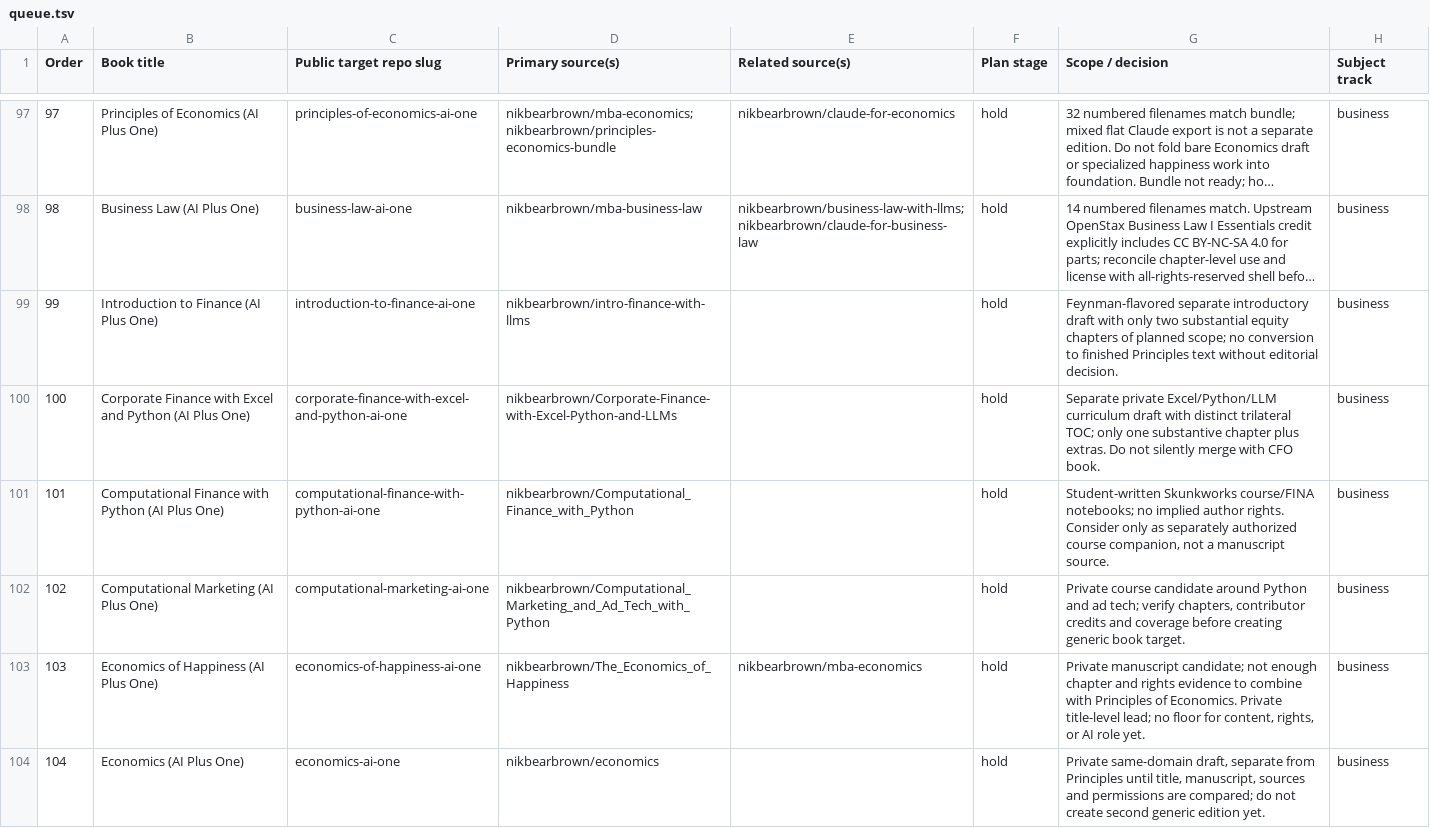
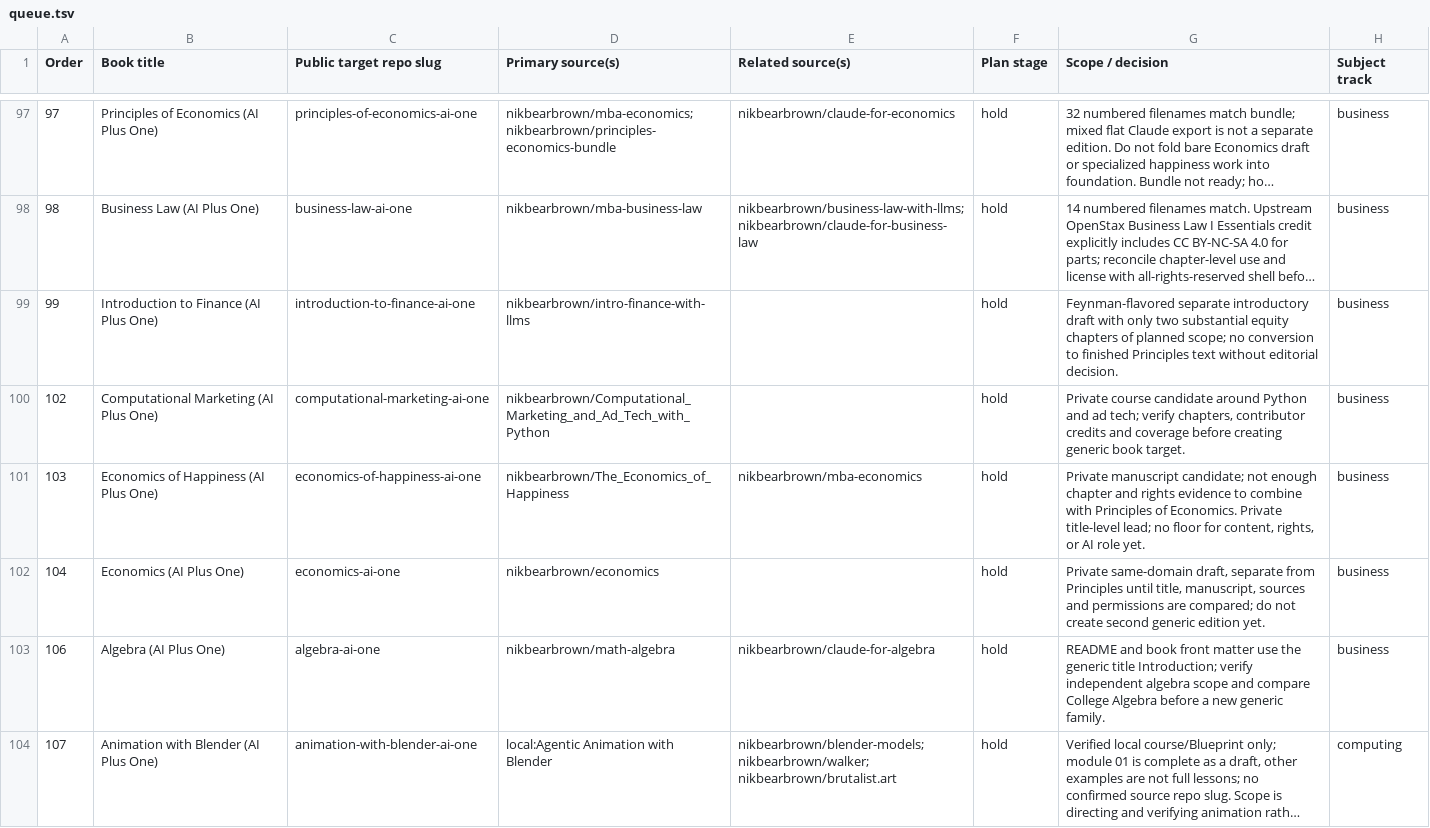
Before and after one commit to nikbearbrown/ai-plus-one-paper, a TSV file: book-queue/queue.tsv, drawn as a sheet; only a part is shown, gaps mark what is left out; the shorter side is filled out with more unchanged rows; long unchanged cells end in …; the diff covers the shown part only; the diff names each change by its address in the sheet, - before the commit and + after, or states it on an @@ line.

Commit message:
Consolidate tool-specific computational finance book plans

```diff
--- a/book-queue/queue.tsv
+++ b/book-queue/queue.tsv
-row 100: 100 | Corporate Finance with Excel and Python (AI Plus One) | corporate-finance-with-excel-and-python-ai-one | nikbearbrown/Corporate-Finance-with-Excel-Python-and-LLMs |  | hold | Separate private Excel/Python/LLM curriculum draft with distinct trilateral TOC; only one substantive chapter plus extras. Do not silently merge with CFO book. | business
-row 101: 101 | Computational Finance with Python (AI Plus One) | computational-finance-with-python-ai-one | nikbearbrown/Computational_Finance_with_Python |  | hold | Student-written Skunkworks course/FINA notebooks; no implied author rights. Consider only as separately authorized course companion, not a manuscript source. | business
```
Also changed, not shown: 1 removed row and 3 edited cells elsewhere in this file, book-queue/source-triage.tsv, 4 other files.
